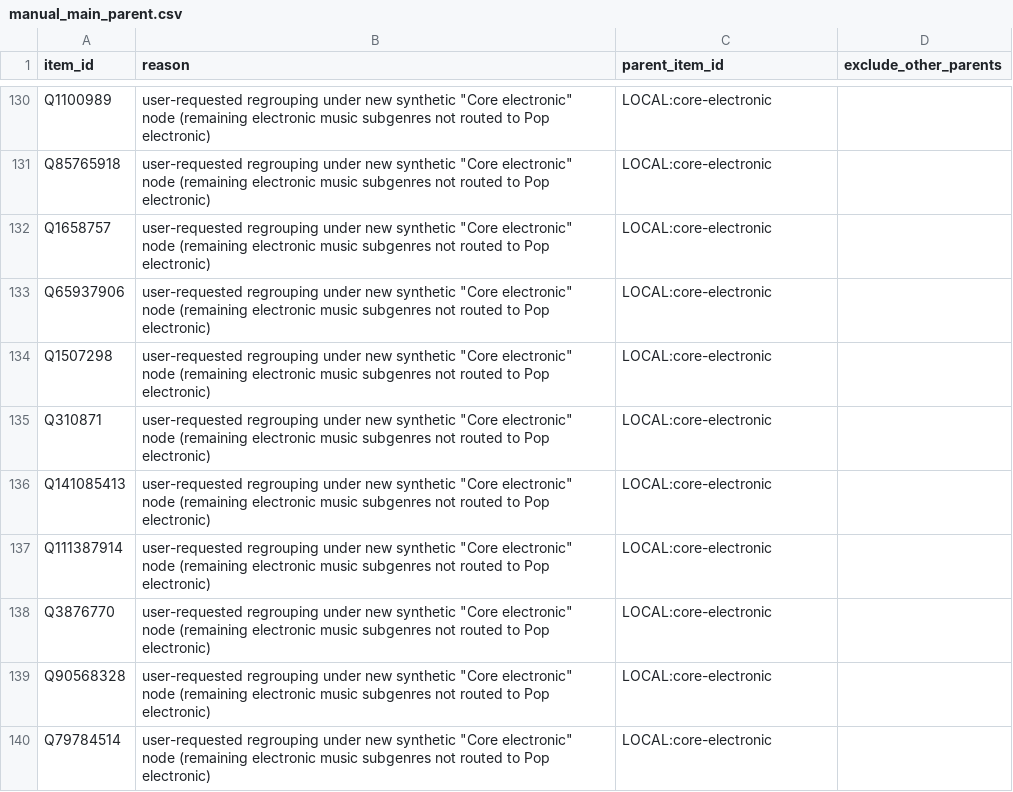
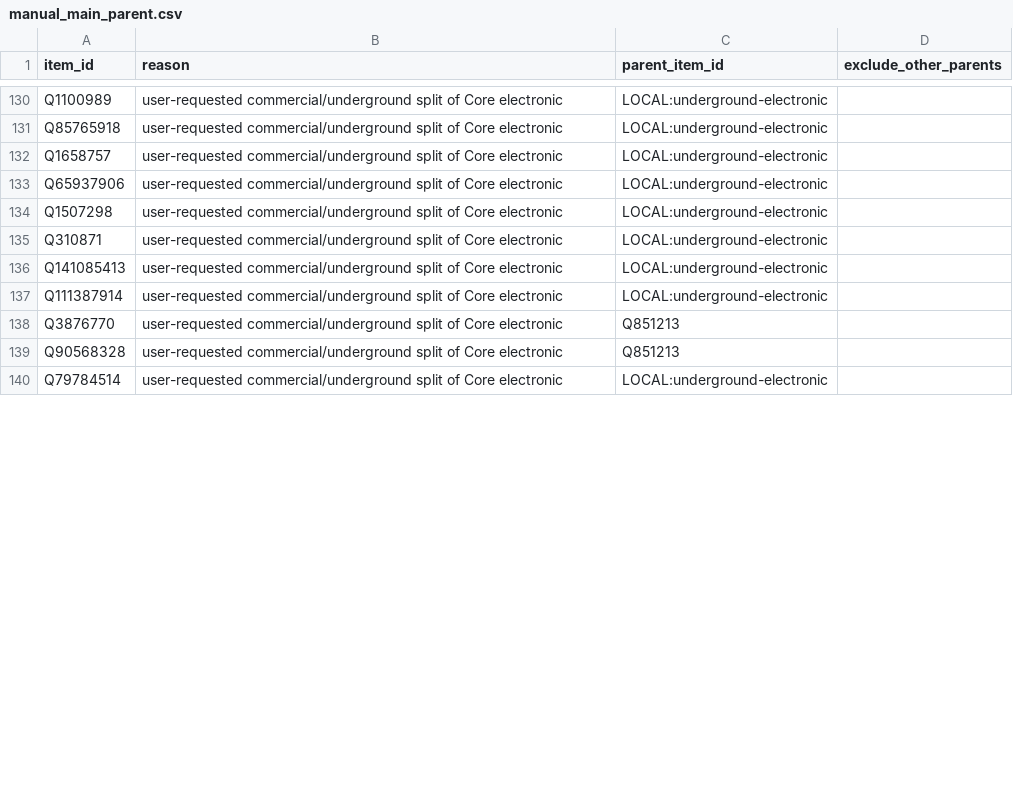
Before and after one commit to BehindTheMusicTree/grow-the-music-tree-api, a CSV file: grow/curation/seed/manual_main_parent.csv, drawn as a sheet; only a part is shown, gaps mark what is left out; the diff covers the shown part only; the diff names each change by its address in the sheet, - before the commit and + after, or states it on an @@ line.

```diff
--- a/grow/curation/seed/manual_main_parent.csv
+++ b/grow/curation/seed/manual_main_parent.csv
-B130:B140 (reason): user-requested regrouping under new synthetic "Core electronic" node (remaining electronic music subgenres not routed to Pop electronic)
+B130:B140 (reason): user-requested commercial/underground split of Core electronic
-C130:C137 (parent_item_id): LOCAL:core-electronic
+C130:C137 (parent_item_id): LOCAL:underground-electronic
-C138:C139 (parent_item_id): LOCAL:core-electronic
+C138:C139 (parent_item_id): Q851213
-C140 (parent_item_id): LOCAL:core-electronic
+C140 (parent_item_id): LOCAL:underground-electronic
```
Also changed, not shown: 1 added row and 74 edited cells elsewhere in this file, 2 other files.
